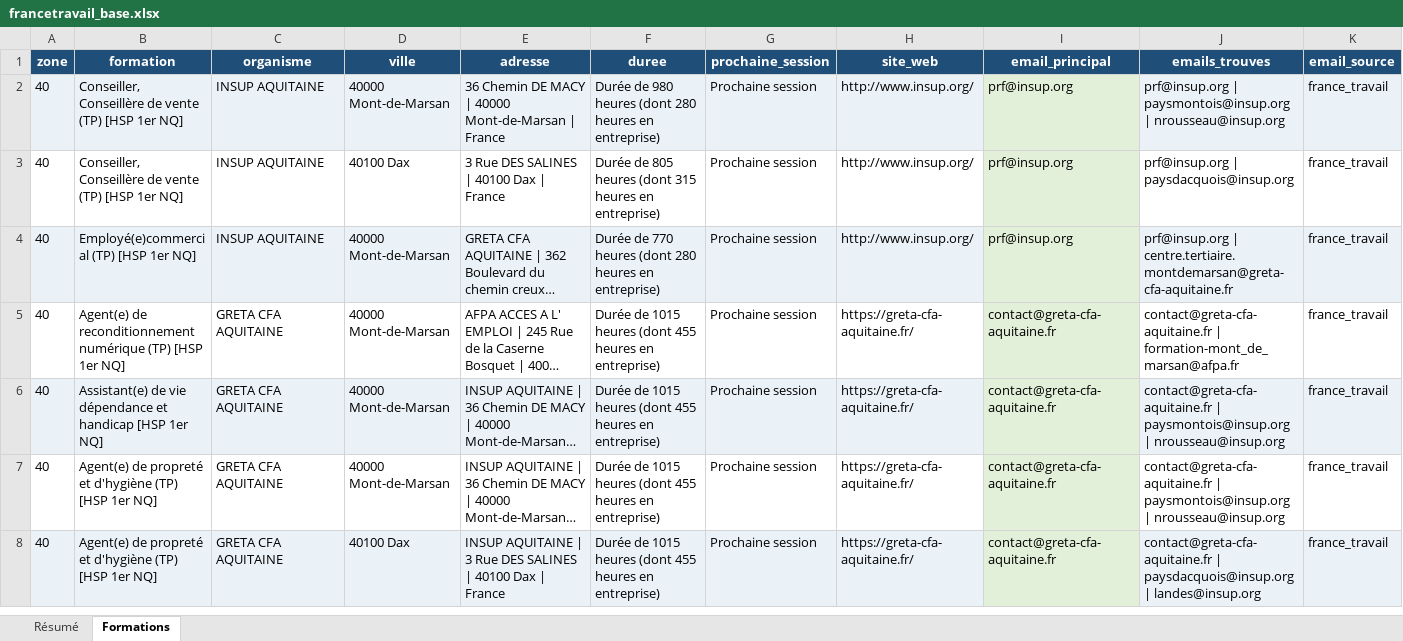
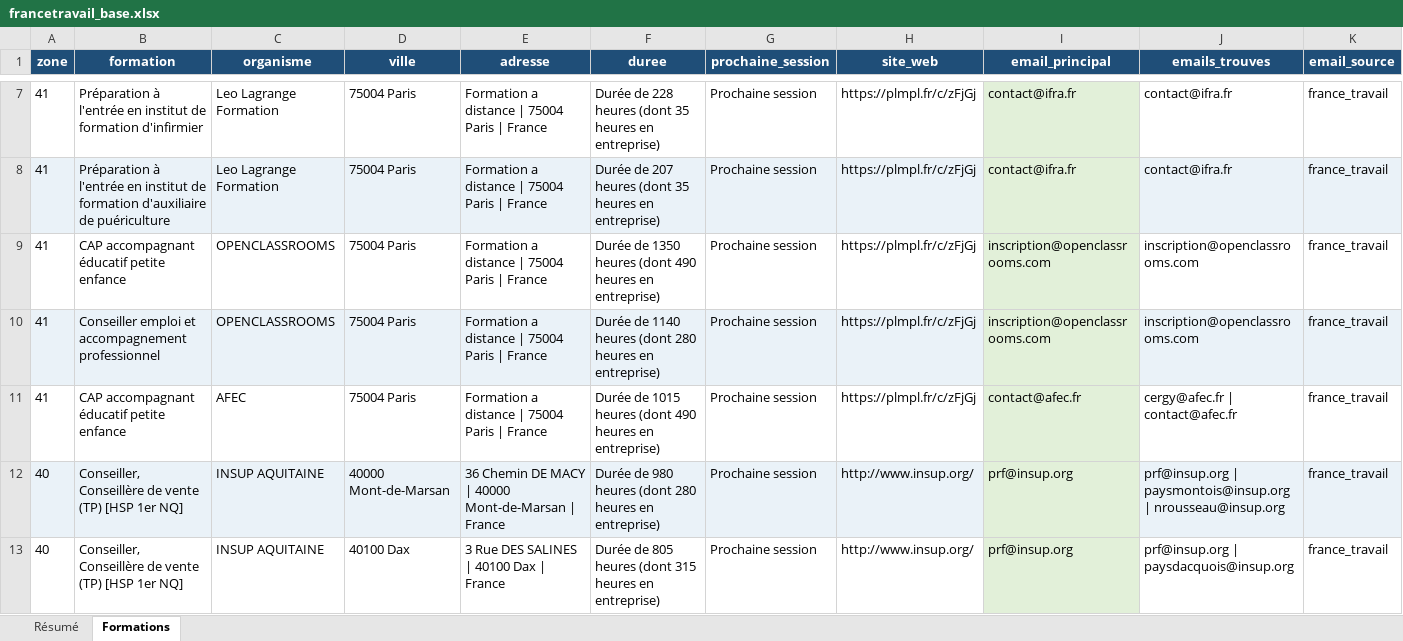
Before and after one commit to romtaug2/SupportAI-Emailing, an Excel workbook: exports/france_travail/francetravail_base.xlsx, sheet Formations, drawn as a sheet; only a part is shown, gaps mark what is left out; the shorter side is filled out with more unchanged rows; long unchanged cells end in …; values as stored, in another font and other column widths than the file's, no borders; table styles not drawn; rows hold the shown columns only; the diff covers the shown part only; the diff names each change by its address in the sheet, - before the commit and + after, or states it on an @@ line.

Commit message:
🔪 Slice france_travail 2026-09-16

```diff
--- a/exports/france_travail/francetravail_base.xlsx (sheet Formations)
+++ b/exports/france_travail/francetravail_base.xlsx (sheet Formations)
+row 7: 41 | Préparation à l'entrée en institut de formation d'infirmier | Leo Lagrange Formation | 75004 Paris | Formation a distance | 75004 Paris | France | Durée de 228 heures (dont 35 heures en entreprise) | Prochaine session | https://plmpl.fr/c/zFjGj | contact@ifra.fr | contact@ifra.fr | france_travail
+row 8: 41 | Préparation à l'entrée en institut de formation d'auxiliaire de puériculture | Leo Lagrange Formation | 75004 Paris | Formation a distance | 75004 Paris | France | Durée de 207 heures (dont 35 heures en entreprise) | Prochaine session | https://plmpl.fr/c/zFjGj | contact@ifra.fr | contact@ifra.fr | france_travail
+row 9: 41 | CAP accompagnant éducatif petite enfance | OPENCLASSROOMS | 75004 Paris | Formation a distance | 75004 Paris | France | Durée de 1350 heures (dont 490 heures en entreprise) | Prochaine session | https://plmpl.fr/c/zFjGj | inscription@openclassrooms.com | inscription@openclassrooms.com | france_travail
+row 10: 41 | Conseiller emploi et accompagnement professionnel | OPENCLASSROOMS | 75004 Paris | Formation a distance | 75004 Paris | France | Durée de 1140 heures (dont 280 heures en entreprise) | Prochaine session | https://plmpl.fr/c/zFjGj | inscription@openclassrooms.com | inscription@openclassrooms.com | france_travail
+row 11: 41 | CAP accompagnant éducatif petite enfance | AFEC | 75004 Paris | Formation a distance | 75004 Paris | France | Durée de 1015 heures (dont 490 heures en entreprise) | Prochaine session | https://plmpl.fr/c/zFjGj | contact@afec.fr | cergy@afec.fr | contact@afec.fr | france_travail
```
Also changed, not shown: 5 added rows, 10 removed rows and cell formats elsewhere in this sheet, 4 other files.
